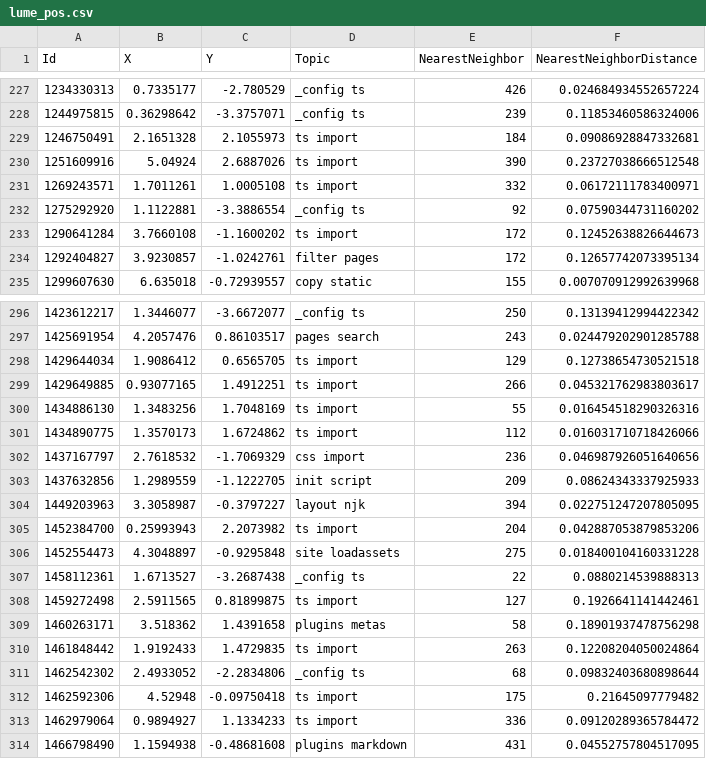
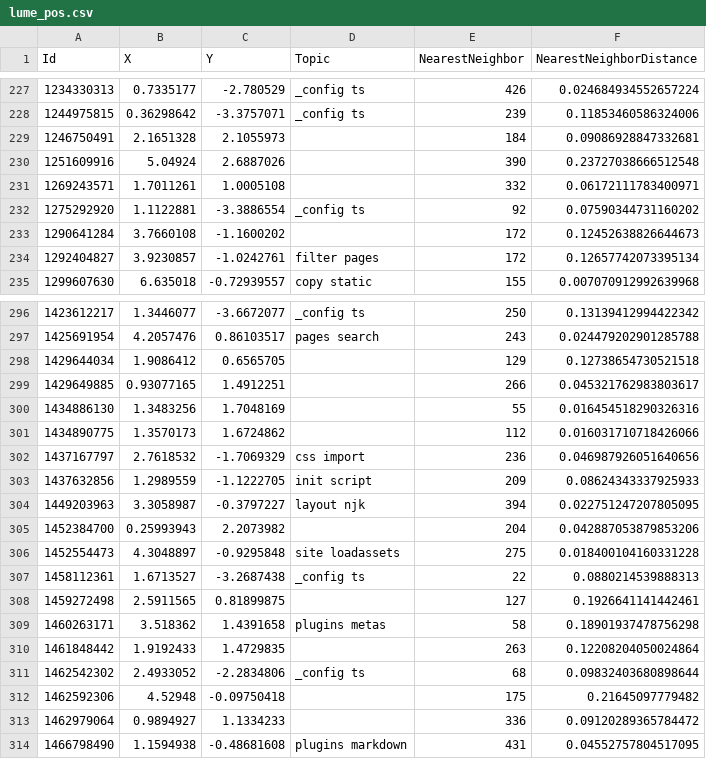
Before and after one commit to cafour/ritgard, a CSV file: vis/sample/lume_pos.csv, drawn as a sheet; only a part is shown, gaps mark what is left out; the diff covers the shown part only.

```diff
--- a/vis/sample/lume_pos.csv
+++ b/vis/sample/lume_pos.csv
@@ -228,7 +228,7 @@ Id,X,Y,Topic,NearestNeighbor,NearestNeighborDistance
 1244975815,0.36298642,-3.3757071,_config ts,239,0.11853460586324006
-1246750491,2.1651328,2.1055973,ts import,184,0.09086928847332681
-1251609916,5.04924,2.6887026,ts import,390,0.23727038666512548
-1269243571,1.7011261,1.0005108,ts import,332,0.06172111783400971
+1246750491,2.1651328,2.1055973,,184,0.09086928847332681
+1251609916,5.04924,2.6887026,,390,0.23727038666512548
+1269243571,1.7011261,1.0005108,,332,0.06172111783400971
 1275292920,1.1122881,-3.3886554,_config ts,92,0.07590344731160202
-1290641284,3.7660108,-1.1600202,ts import,172,0.12452638826644673
+1290641284,3.7660108,-1.1600202,,172,0.12452638826644673
 1292404827,3.9230857,-1.0242761,filter pages,172,0.12657742073395134
@@ -297,6 +297,6 @@ Id,X,Y,Topic,NearestNeighbor,NearestNeighborDistance
 1425691954,4.2057476,0.86103517,pages search,243,0.024479202901285788
-1429644034,1.9086412,0.6565705,ts import,129,0.12738654730521518
-1429649885,0.93077165,1.4912251,ts import,266,0.045321762983803617
-1434886130,1.3483256,1.7048169,ts import,55,0.016454518290326316
-1434890775,1.3570173,1.6724862,ts import,112,0.016031710718426066
+1429644034,1.9086412,0.6565705,,129,0.12738654730521518
+1429649885,0.93077165,1.4912251,,266,0.045321762983803617
+1434886130,1.3483256,1.7048169,,55,0.016454518290326316
+1434890775,1.3570173,1.6724862,,112,0.016031710718426066
 1437167797,2.7618532,-1.7069329,css import,236,0.046987926051640656
@@ -304,11 +304,11 @@ Id,X,Y,Topic,NearestNeighbor,NearestNeighborDistance
 1449203963,3.3058987,-0.3797227,layout njk,394,0.022751247207805095
-1452384700,0.25993943,2.2073982,ts import,204,0.042887053879853206
+1452384700,0.25993943,2.2073982,,204,0.042887053879853206
 1452554473,4.3048897,-0.9295848,site loadassets,275,0.018400104160331228
 1458112361,1.6713527,-3.2687438,_config ts,22,0.0880214539888313
-1459272498,2.5911565,0.81899875,ts import,127,0.1926641141442461
+1459272498,2.5911565,0.81899875,,127,0.1926641141442461
 1460263171,3.518362,1.4391658,plugins metas,58,0.18901937478756298
-1461848442,1.9192433,1.4729835,ts import,263,0.12208204050024864
+1461848442,1.9192433,1.4729835,,263,0.12208204050024864
 1462542302,2.4933052,-2.2834806,_config ts,68,0.09832403680898644
-1462592306,4.52948,-0.09750418,ts import,175,0.21645097779482
-1462979064,0.9894927,1.1334233,ts import,336,0.09120289365784472
+1462592306,4.52948,-0.09750418,,175,0.21645097779482
+1462979064,0.9894927,1.1334233,,336,0.09120289365784472
 1466798490,1.1594938,-0.48681608,plugins markdown,431,0.04552757804517095
```
Also changed, not shown: 66 edited cells elsewhere in this file, 2 other files.
